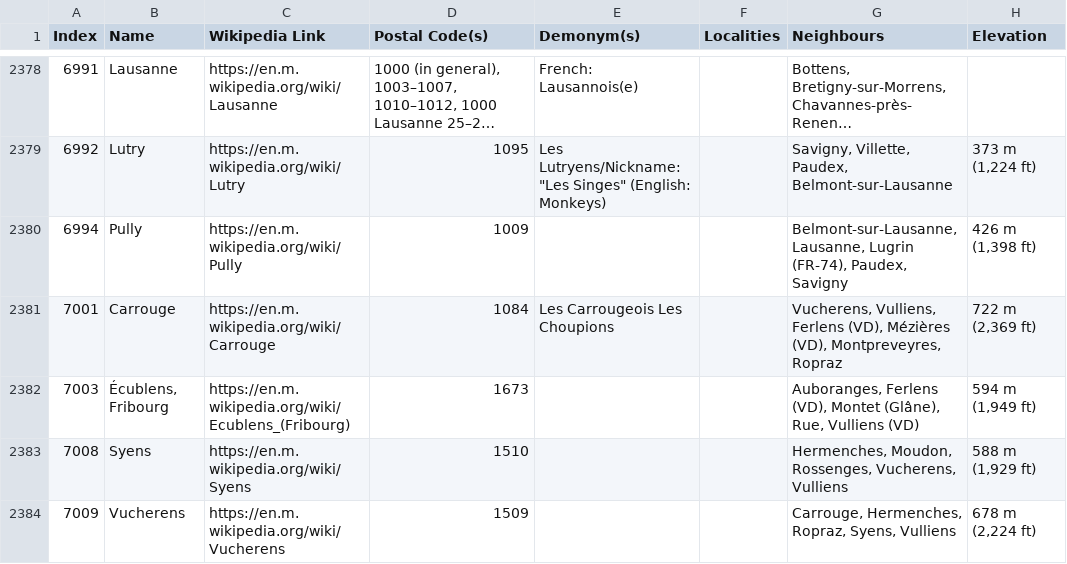
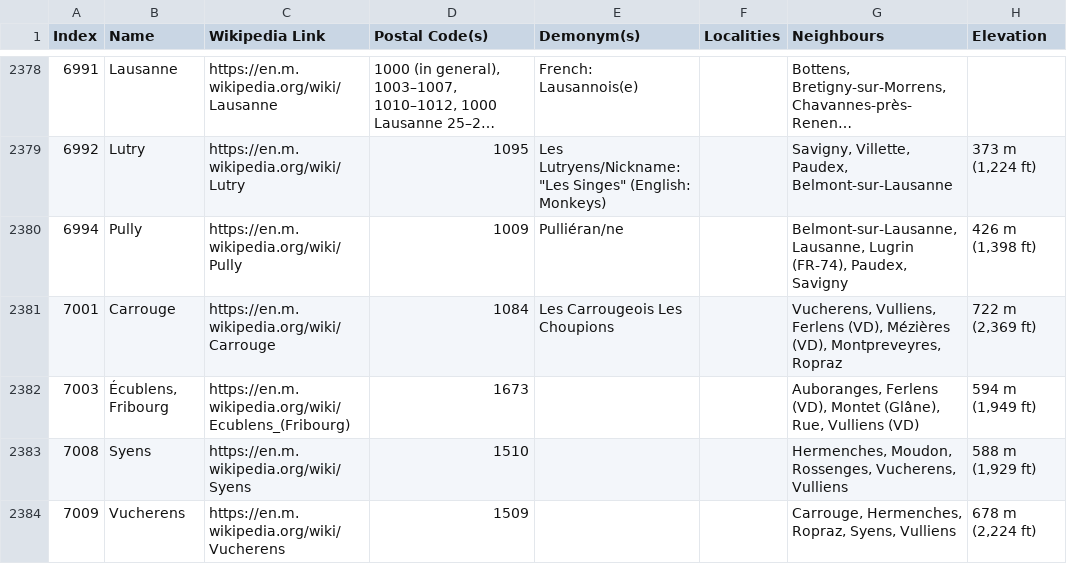
Before and after one commit to aghasemi/swissdemonyms, a TSV file: swiss-municipalities.tsv, drawn as a sheet; only a part is shown, gaps mark what is left out; long unchanged cells end in ….

Commit message:
pulliéran
https://fr.wikipedia.org/wiki/Pully#cite_note-1

aussi j'ai passé mon enfance là-bas

```diff
--- a/swiss-municipalities.tsv
+++ b/swiss-municipalities.tsv
@@ -2379,3 +2379,3 @@ Index	Name	Wikipedia Link	Postal Code(s)	Demonym(s)	Localities	Neighbours	Elevat
 6992	Lutry	https://en.m.wikipedia.org/wiki/Lutry	1095	"Les Lutryens/Nickname: ""Les Singes"" (English: Monkeys)"		Savigny, Villette, Paudex, Belmont-sur-Lausanne	373 m (1,224 ft)
-6994	Pully	https://en.m.wikipedia.org/wiki/Pully	1009			Belmont-sur-Lausanne, Lausanne, Lugrin (FR-74), Paudex, Savigny	426 m (1,398 ft)
+6994	Pully	https://en.m.wikipedia.org/wiki/Pully	1009	Pulliéran/ne		Belmont-sur-Lausanne, Lausanne, Lugrin (FR-74), Paudex, Savigny	426 m (1,398 ft)
 7001	Carrouge	https://en.m.wikipedia.org/wiki/Carrouge	1084	Les Carrougeois Les Choupions		Vucherens, Vulliens, Ferlens (VD), Mézières (VD), Montpreveyres, Ropraz	722 m (2,369 ft)
```
